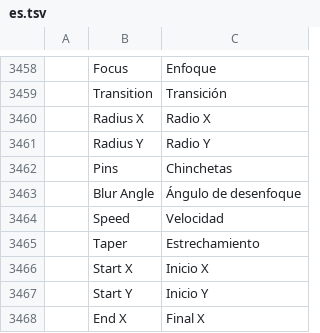
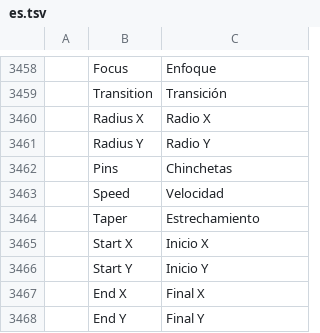
Before and after one commit to SonaliHar/photocraft, a TSV file: crates/ui-egui/src/i18n/es.tsv, drawn as a sheet; only a part is shown, gaps mark what is left out; the shorter side is filled out with more unchanged rows; the diff names each change by its address in the sheet, - before the commit and + after, or states it on an @@ line.

Commit message:
es.tsv: keep Blur Angle once after merging main

```diff
--- a/crates/ui-egui/src/i18n/es.tsv
+++ b/crates/ui-egui/src/i18n/es.tsv
-row 3463:  | Blur Angle | Ángulo de desenfoque
```
